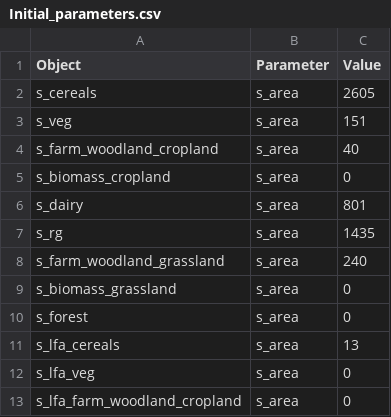
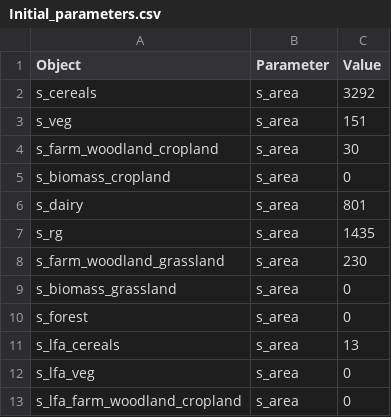
Before and after one commit to OliPerkins1987/LULCSD, a CSV file: mod/Initial_parameters.csv, drawn as a sheet; only a part is shown.

```diff
--- a/mod/Initial_parameters.csv
+++ b/mod/Initial_parameters.csv
@@ -1,5 +1,5 @@
 Object,Parameter,Value
-s_cereals,s_area,2605
+s_cereals,s_area,3292
 s_veg,s_area,151
-s_farm_woodland_cropland,s_area,40
+s_farm_woodland_cropland,s_area,30
 s_biomass_cropland,s_area,0
@@ -7,3 +7,3 @@ s_dairy,s_area,801
 s_rg,s_area,1435
-s_farm_woodland_grassland,s_area,240
+s_farm_woodland_grassland,s_area,230
 s_biomass_grassland,s_area,0
```
Also changed, not shown: mod/Flows.csv, mod/Outputs.csv, 3 other files.
